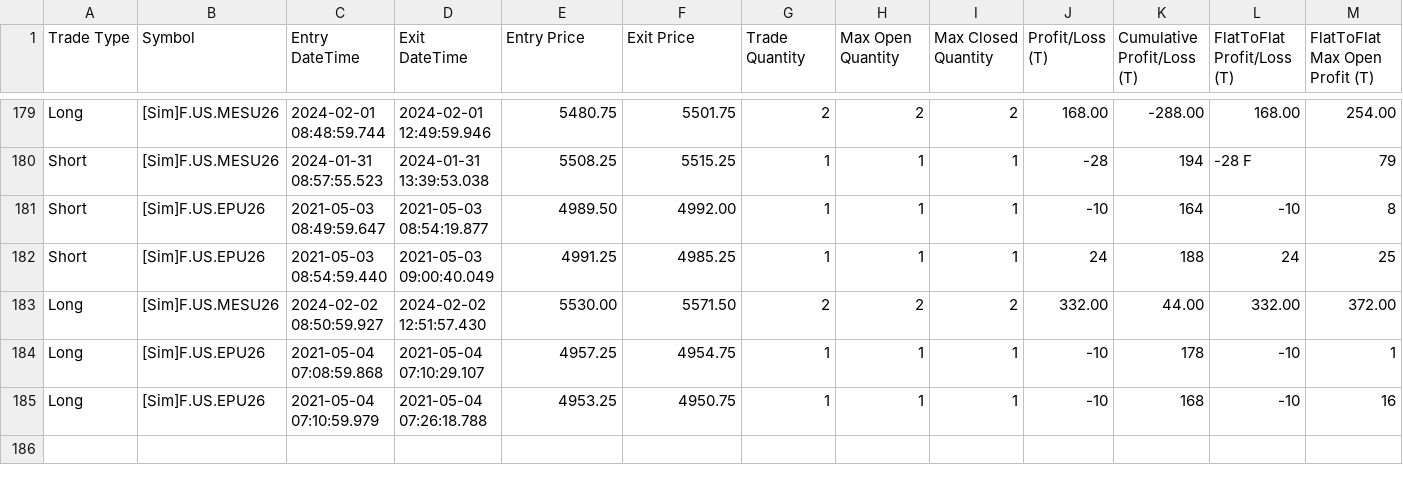
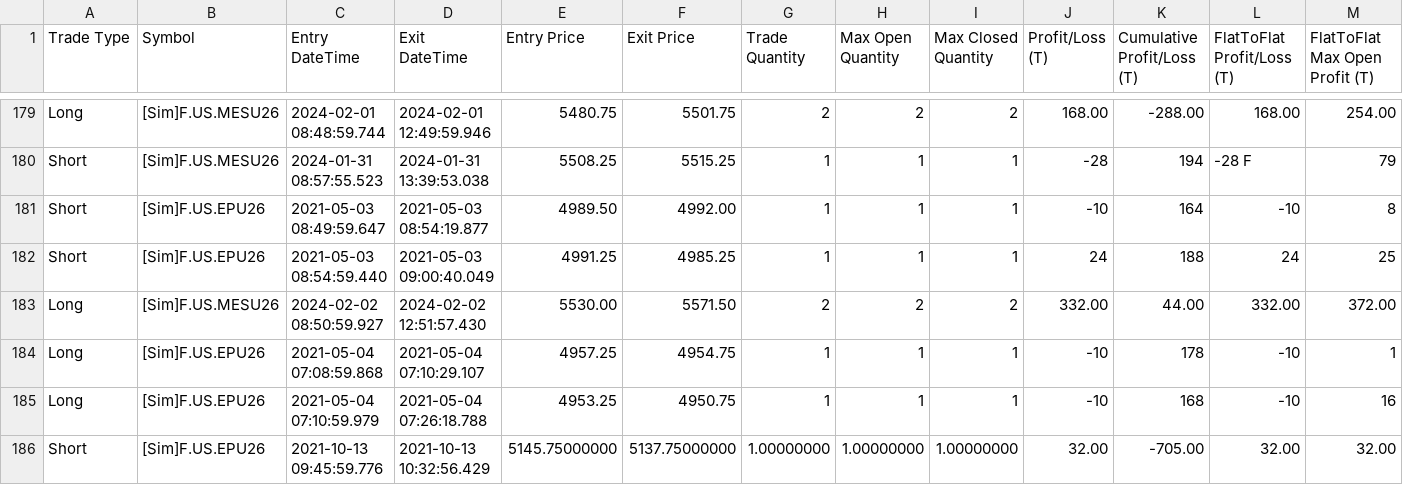
Before and after one commit to KL871987/Auto-Trading-WellenTektonik, a CSV file: data/trades.csv, drawn as a sheet; only a part is shown, gaps mark what is left out; rows hold the shown columns only; the diff names each change by its address in the sheet, - before the commit and + after, or states it on an @@ line.

Commit message:
auto: update WT trades mirror 2026-09-11 07:56:02

```diff
--- a/data/trades.csv
+++ b/data/trades.csv
+row 186: Short | [Sim]F.US.EPU26 | 2021-10-13 09:45:59.776 | 2021-10-13 10:32:56.429 | 5145.75000000 | 5137.75000000 | 1.00000000 | 1.00000000 | 1.00000000 | 32.00 | -705.00 | 32.00 | 32.00
```
